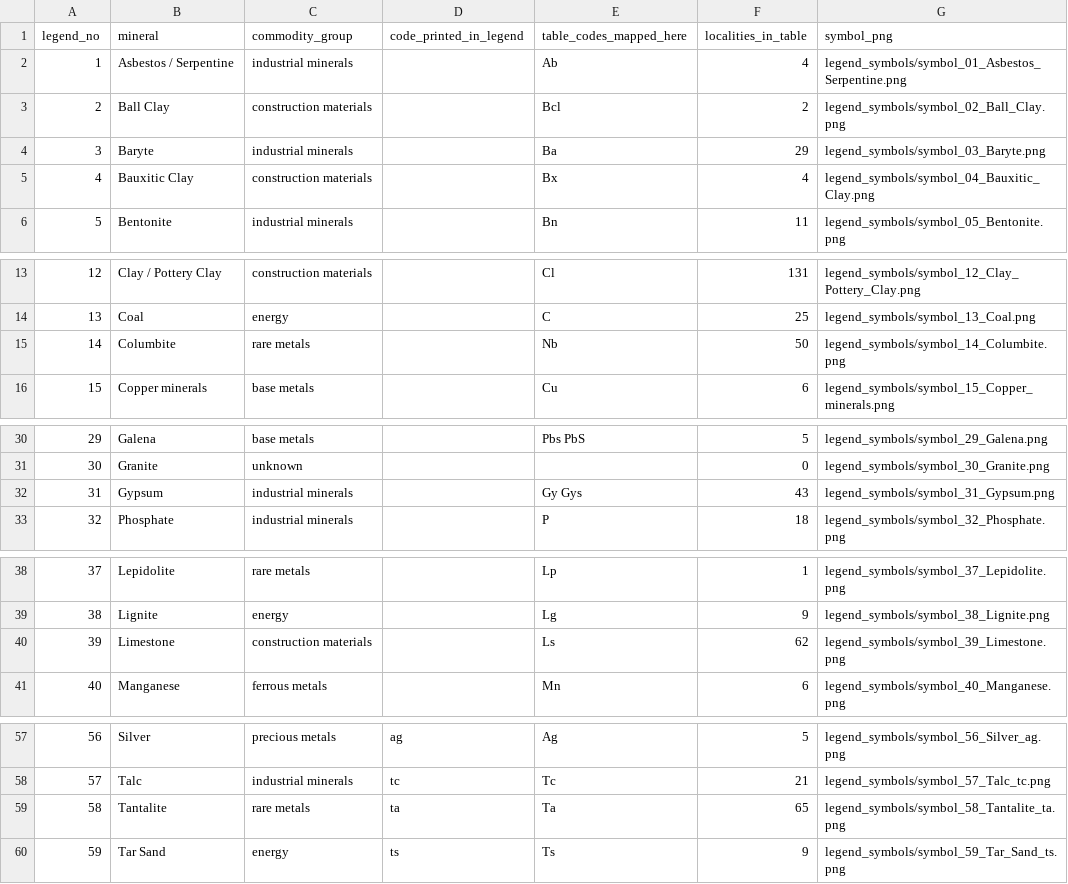
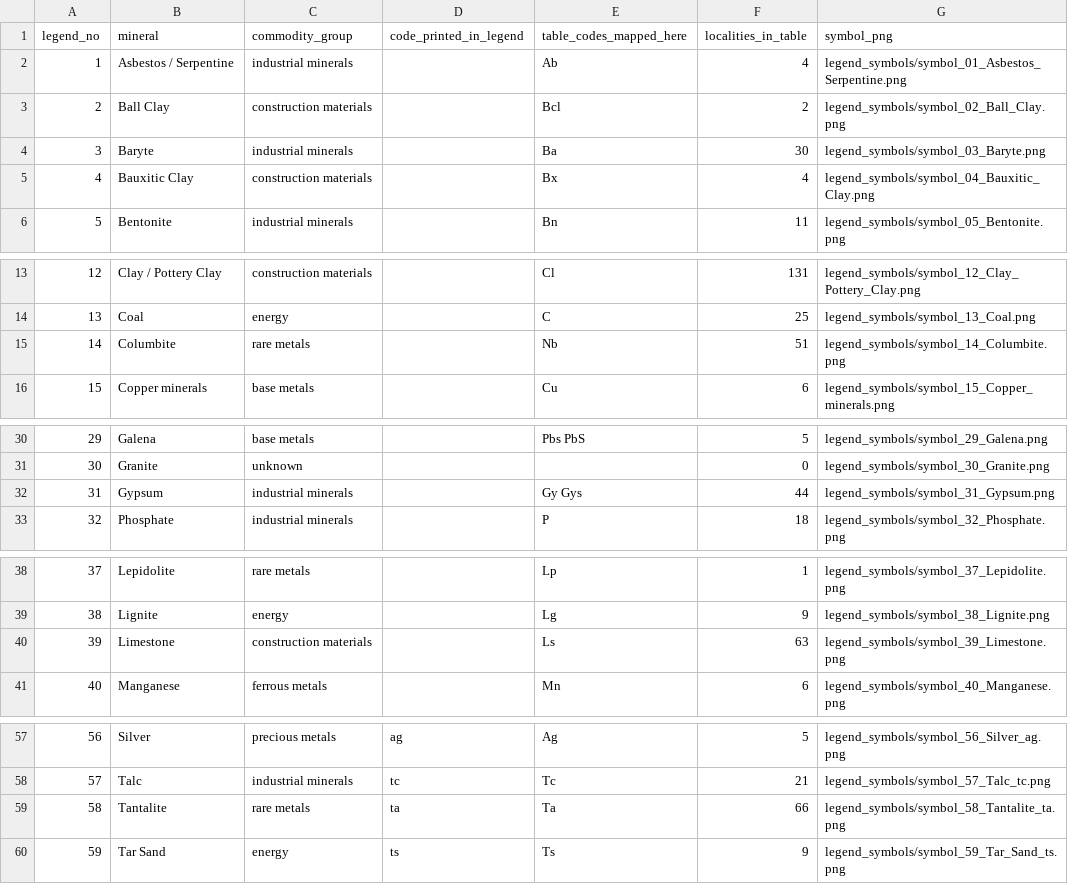
Before and after one commit to MaxiKen/site, a CSV file: shapefiles_minerals/mineral_legend.csv, drawn as a sheet; only a part is shown, gaps mark what is left out; the diff covers the shown part only.

```diff
--- a/shapefiles_minerals/mineral_legend.csv
+++ b/shapefiles_minerals/mineral_legend.csv
@@ -3,3 +3,3 @@ legend_no,mineral,commodity_group,code_printed_in_legend,table_codes_mapped_here
 2,Ball Clay,construction materials,,Bcl,2,legend_symbols/symbol_02_Ball_Clay.png
-3,Baryte,industrial minerals,,Ba,29,legend_symbols/symbol_03_Baryte.png
+3,Baryte,industrial minerals,,Ba,30,legend_symbols/symbol_03_Baryte.png
 4,Bauxitic Clay,construction materials,,Bx,4,legend_symbols/symbol_04_Bauxitic_Clay.png
@@ -14,3 +14,3 @@ legend_no,mineral,commodity_group,code_printed_in_legend,table_codes_mapped_here
 13,Coal,energy,,C,25,legend_symbols/symbol_13_Coal.png
-14,Columbite,rare metals,,Nb,50,legend_symbols/symbol_14_Columbite.png
+14,Columbite,rare metals,,Nb,51,legend_symbols/symbol_14_Columbite.png
 15,Copper minerals,base metals,,Cu,6,legend_symbols/symbol_15_Copper_minerals.png
@@ -31,3 +31,3 @@ legend_no,mineral,commodity_group,code_printed_in_legend,table_codes_mapped_here
 30,Granite,unknown,,,0,legend_symbols/symbol_30_Granite.png
-31,Gypsum,industrial minerals,,Gy Gys,43,legend_symbols/symbol_31_Gypsum.png
+31,Gypsum,industrial minerals,,Gy Gys,44,legend_symbols/symbol_31_Gypsum.png
 32,Phosphate,industrial minerals,,P,18,legend_symbols/symbol_32_Phosphate.png
@@ -39,3 +39,3 @@ legend_no,mineral,commodity_group,code_printed_in_legend,table_codes_mapped_here
 38,Lignite,energy,,Lg,9,legend_symbols/symbol_38_Lignite.png
-39,Limestone,construction materials,,Ls,62,legend_symbols/symbol_39_Limestone.png
+39,Limestone,construction materials,,Ls,63,legend_symbols/symbol_39_Limestone.png
 40,Manganese,ferrous metals,,Mn,6,legend_symbols/symbol_40_Manganese.png
@@ -58,3 +58,3 @@ legend_no,mineral,commodity_group,code_printed_in_legend,table_codes_mapped_here
 57,Talc,industrial minerals,tc,Tc,21,legend_symbols/symbol_57_Talc_tc.png
-58,Tantalite,rare metals,ta,Ta,65,legend_symbols/symbol_58_Tantalite_ta.png
+58,Tantalite,rare metals,ta,Ta,66,legend_symbols/symbol_58_Tantalite_ta.png
 59,Tar Sand,energy,ts,Ts,9,legend_symbols/symbol_59_Tar_Sand_ts.png
```
Also changed, not shown: 1 edited cell elsewhere in this file, shapefiles_minerals/explanations_table.csv, shapefiles_minerals/mineral_code_dictionary.csv, 12 other files.
